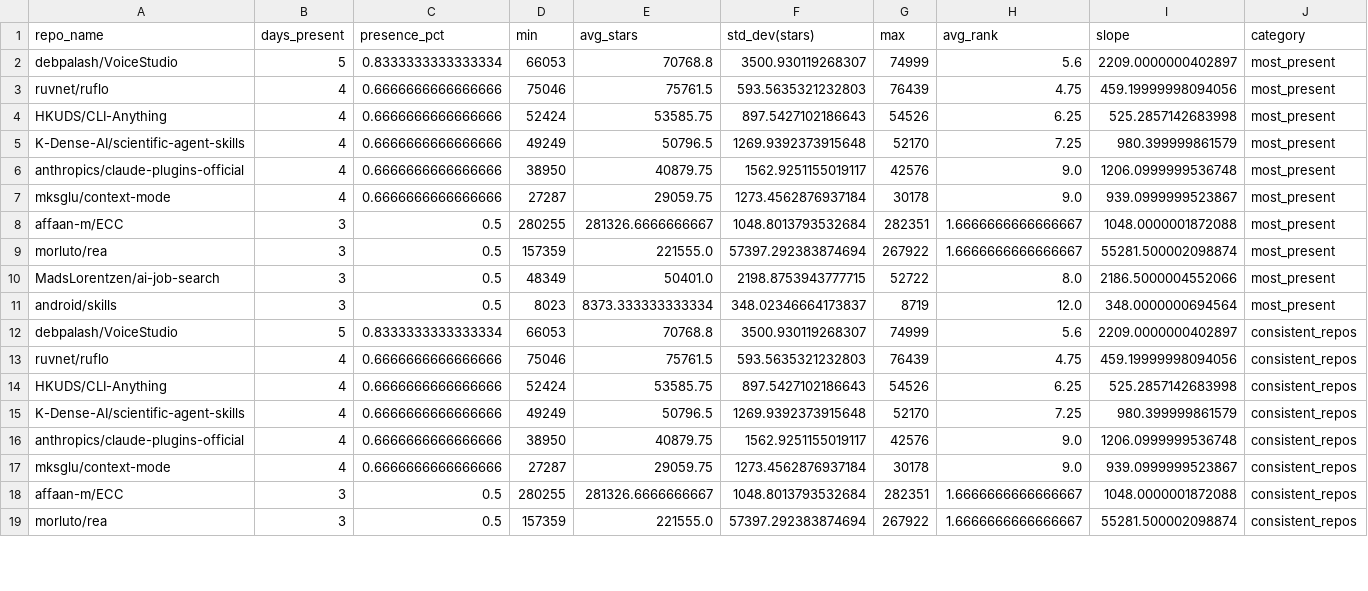
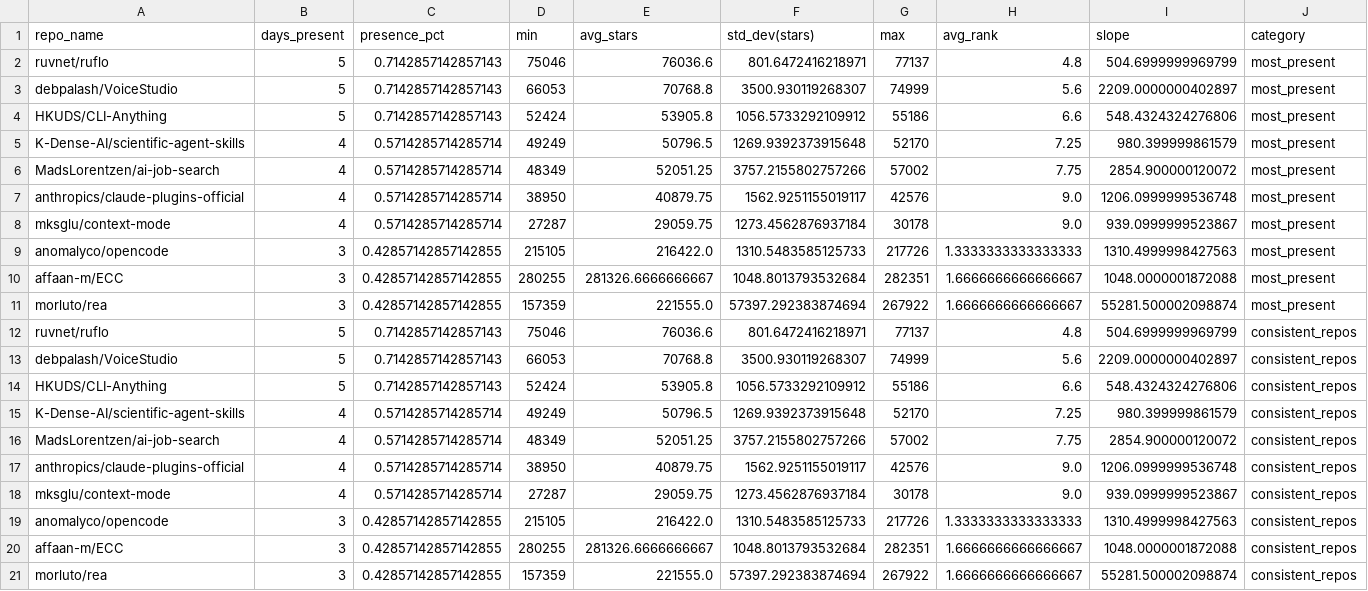
Before and after one commit to Sushil-Kumar-Sahoo/github_trending_tracker, a CSV file: outputs/analysis.csv, drawn as a sheet; only a part is shown; the diff covers the shown part only.

```diff
--- a/outputs/analysis.csv
+++ b/outputs/analysis.csv
@@ -1,19 +1,21 @@
 repo_name,days_present,presence_pct,min,avg_stars,std_dev(stars),max,avg_rank,slope,category
-debpalash/VoiceStudio,5,0.8333333333333334,66053,70768.8,3500.930119268307,74999,5.6,2209.0000000402897,most_present
-ruvnet/ruflo,4,0.6666666666666666,75046,75761.5,593.5635321232803,76439,4.75,459.19999998094056,most_present
-HKUDS/CLI-Anything,4,0.6666666666666666,52424,53585.75,897.5427102186643,54526,6.25,525.2857142683998,most_present
-K-Dense-AI/scientific-agent-skills,4,0.6666666666666666,49249,50796.5,1269.9392373915648,52170,7.25,980.399999861579,most_present
-anthropics/claude-plugins-official,4,0.6666666666666666,38950,40879.75,1562.9251155019117,42576,9.0,1206.0999999536748,most_present
-mksglu/context-mode,4,0.6666666666666666,27287,29059.75,1273.4562876937184,30178,9.0,939.0999999523867,most_present
-affaan-m/ECC,3,0.5,280255,281326.6666666667,1048.8013793532684,282351,1.6666666666666667,1048.0000001872088,most_present
-morluto/rea,3,0.5,157359,221555.0,57397.292383874694,267922,1.6666666666666667,55281.500002098874,most_present
-MadsLorentzen/ai-job-search,3,0.5,48349,50401.0,2198.8753943777715,52722,8.0,2186.5000004552066,most_present
-android/skills,3,0.5,8023,8373.333333333334,348.02346664173837,8719,12.0,348.0000000694564,most_present
-debpalash/VoiceStudio,5,0.8333333333333334,66053,70768.8,3500.930119268307,74999,5.6,2209.0000000402897,consistent_repos
-ruvnet/ruflo,4,0.6666666666666666,75046,75761.5,593.5635321232803,76439,4.75,459.19999998094056,consistent_repos
-HKUDS/CLI-Anything,4,0.6666666666666666,52424,53585.75,897.5427102186643,54526,6.25,525.2857142683998,consistent_repos
-K-Dense-AI/scientific-agent-skills,4,0.6666666666666666,49249,50796.5,1269.9392373915648,52170,7.25,980.399999861579,consistent_repos
-anthropics/claude-plugins-official,4,0.6666666666666666,38950,40879.75,1562.9251155019117,42576,9.0,1206.0999999536748,consistent_repos
-mksglu/context-mode,4,0.6666666666666666,27287,29059.75,1273.4562876937184,30178,9.0,939.0999999523867,consistent_repos
-affaan-m/ECC,3,0.5,280255,281326.6666666667,1048.8013793532684,282351,1.6666666666666667,1048.0000001872088,consistent_repos
-morluto/rea,3,0.5,157359,221555.0,57397.292383874694,267922,1.6666666666666667,55281.500002098874,consistent_repos
+ruvnet/ruflo,5,0.7142857142857143,75046,76036.6,801.6472416218971,77137,4.8,504.6999999969799,most_present
+debpalash/VoiceStudio,5,0.7142857142857143,66053,70768.8,3500.930119268307,74999,5.6,2209.0000000402897,most_present
+HKUDS/CLI-Anything,5,0.7142857142857143,52424,53905.8,1056.5733292109912,55186,6.6,548.4324324276806,most_present
+K-Dense-AI/scientific-agent-skills,4,0.5714285714285714,49249,50796.5,1269.9392373915648,52170,7.25,980.399999861579,most_present
+MadsLorentzen/ai-job-search,4,0.5714285714285714,48349,52051.25,3757.2155802757266,57002,7.75,2854.900000120072,most_present
+anthropics/claude-plugins-official,4,0.5714285714285714,38950,40879.75,1562.9251155019117,42576,9.0,1206.0999999536748,most_present
+mksglu/context-mode,4,0.5714285714285714,27287,29059.75,1273.4562876937184,30178,9.0,939.0999999523867,most_present
+anomalyco/opencode,3,0.42857142857142855,215105,216422.0,1310.5483585125733,217726,1.3333333333333333,1310.4999998427563,most_present
+affaan-m/ECC,3,0.42857142857142855,280255,281326.6666666667,1048.8013793532684,282351,1.6666666666666667,1048.0000001872088,most_present
+morluto/rea,3,0.42857142857142855,157359,221555.0,57397.292383874694,267922,1.6666666666666667,55281.500002098874,most_present
+ruvnet/ruflo,5,0.7142857142857143,75046,76036.6,801.6472416218971,77137,4.8,504.6999999969799,consistent_repos
+debpalash/VoiceStudio,5,0.7142857142857143,66053,70768.8,3500.930119268307,74999,5.6,2209.0000000402897,consistent_repos
+HKUDS/CLI-Anything,5,0.7142857142857143,52424,53905.8,1056.5733292109912,55186,6.6,548.4324324276806,consistent_repos
+K-Dense-AI/scientific-agent-skills,4,0.5714285714285714,49249,50796.5,1269.9392373915648,52170,7.25,980.399999861579,consistent_repos
+MadsLorentzen/ai-job-search,4,0.5714285714285714,48349,52051.25,3757.2155802757266,57002,7.75,2854.900000120072,consistent_repos
+anthropics/claude-plugins-official,4,0.5714285714285714,38950,40879.75,1562.9251155019117,42576,9.0,1206.0999999536748,consistent_repos
+mksglu/context-mode,4,0.5714285714285714,27287,29059.75,1273.4562876937184,30178,9.0,939.0999999523867,consistent_repos
+anomalyco/opencode,3,0.42857142857142855,215105,216422.0,1310.5483585125733,217726,1.3333333333333333,1310.4999998427563,consistent_repos
+affaan-m/ECC,3,0.42857142857142855,280255,281326.6666666667,1048.8013793532684,282351,1.6666666666666667,1048.0000001872088,consistent_repos
+morluto/rea,3,0.42857142857142855,157359,221555.0,57397.292383874694,267922,1.6666666666666667,55281.500002098874,consistent_repos
```
Also changed, not shown: 2 removed rows and 34 edited cells elsewhere in this file, 2 other files.
